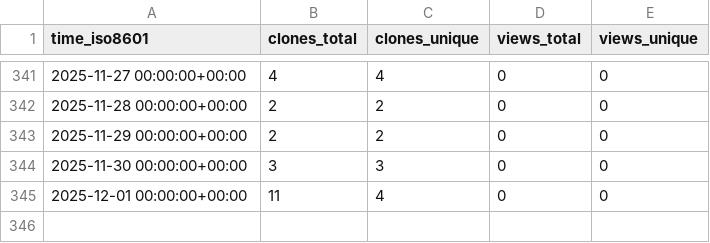
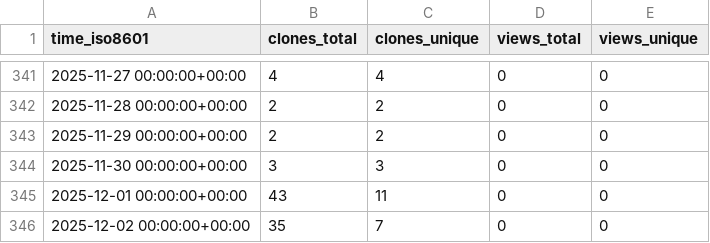
Before and after one commit to cubicleguy/ess_iio, a CSV file: cubicleguy/ess_iio/ghrs-data/views_clones_aggregate.csv, drawn as a sheet; only a part is shown, gaps mark what is left out.

```diff
--- a/cubicleguy/ess_iio/ghrs-data/views_clones_aggregate.csv
+++ b/cubicleguy/ess_iio/ghrs-data/views_clones_aggregate.csv
@@ -344,2 +344,3 @@ time_iso8601,clones_total,clones_unique,views_total,views_unique
 2025-11-30 00:00:00+00:00,3,3,0,0
-2025-12-01 00:00:00+00:00,11,4,0,0
+2025-12-01 00:00:00+00:00,43,11,0,0
+2025-12-02 00:00:00+00:00,35,7,0,0
```
Also changed, not shown: 1 other file.
